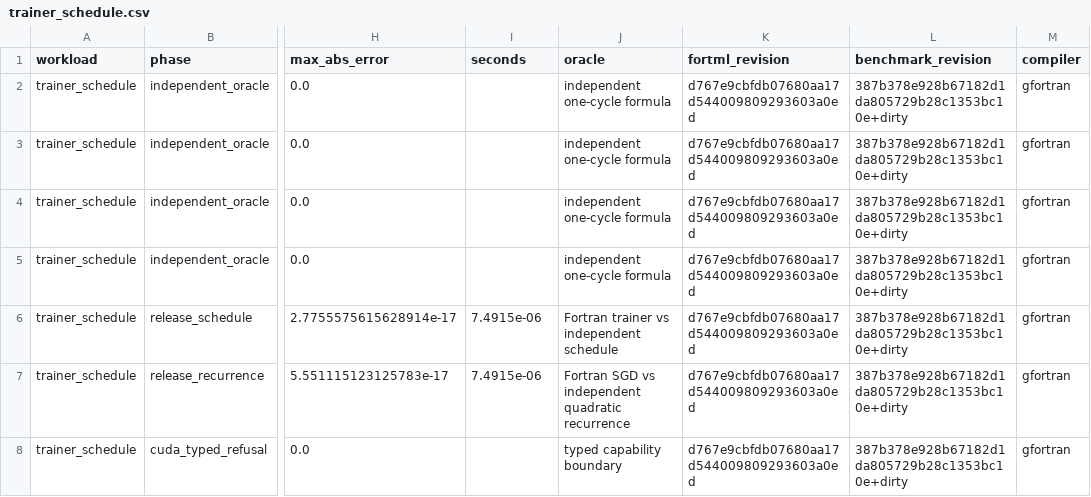
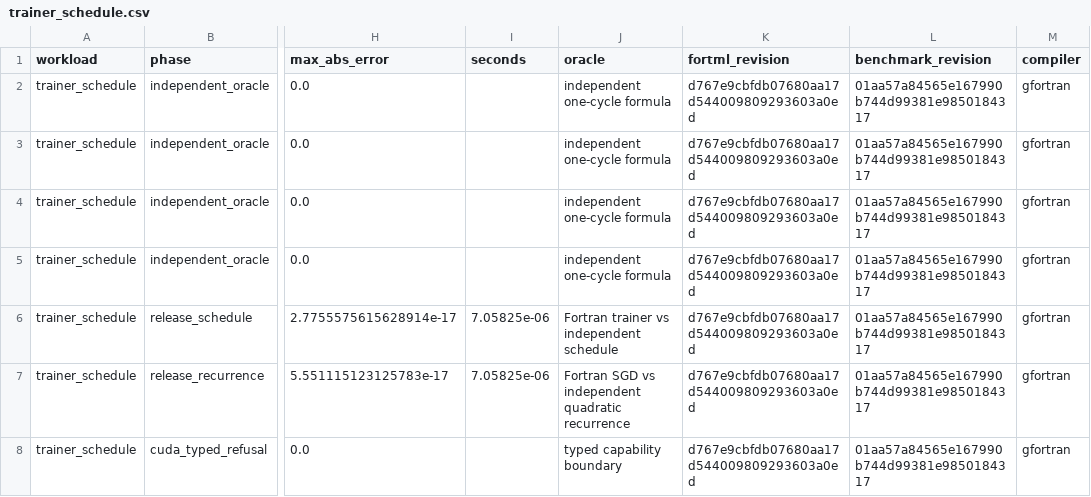
Before and after one commit to lazy-fortran/fortml-bench, a CSV file: results/trainer_schedule.csv, drawn as a sheet; only a part is shown, gaps mark what is left out; the diff names each change by its address in the sheet, - before the commit and + after, or states it on an @@ line.

Commit message:
bench: repin trainer schedule evidence

```diff
--- a/results/trainer_schedule.csv
+++ b/results/trainer_schedule.csv
-L2:L8 (benchmark_revision): 387b378e928b67182d1da805729b28c1353bc10e+dirty
+L2:L8 (benchmark_revision): 01aa57a84565e167990b744d99381e9850184317
-I6:I7 (seconds): 7.4915e-06
+I6:I7 (seconds): 7.05825e-06
```
Also changed, not shown: 1 other file.
